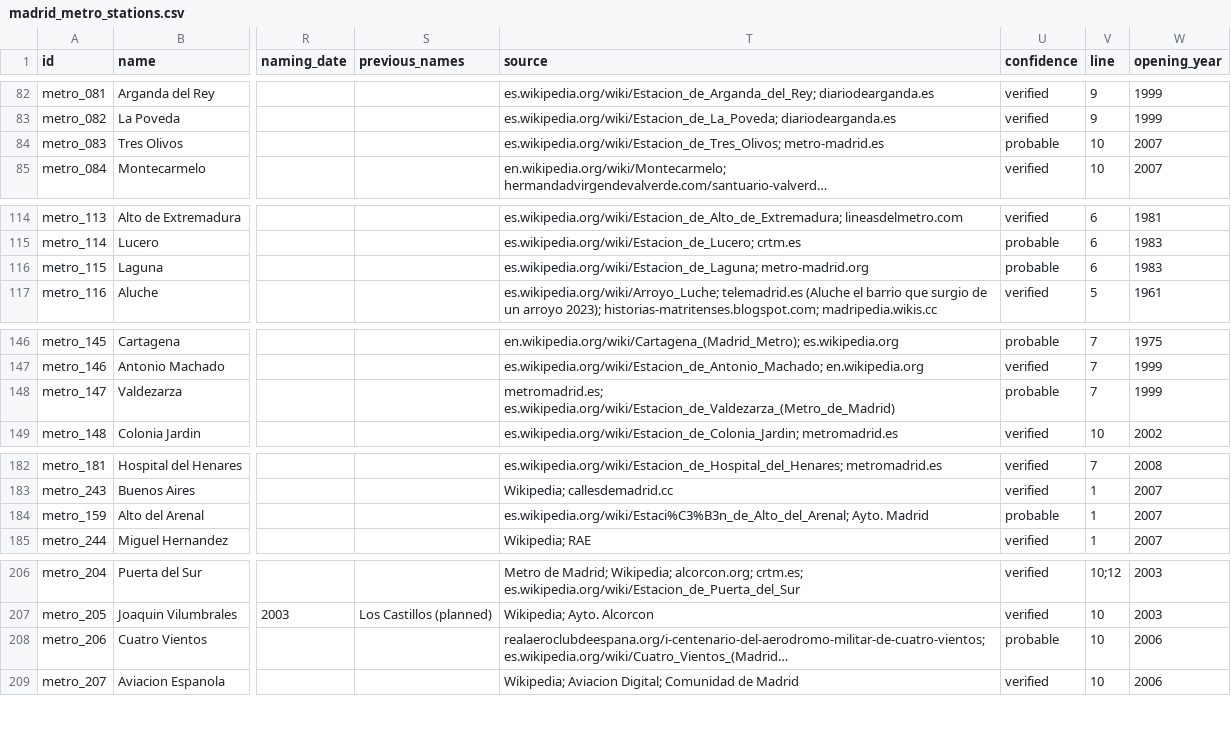
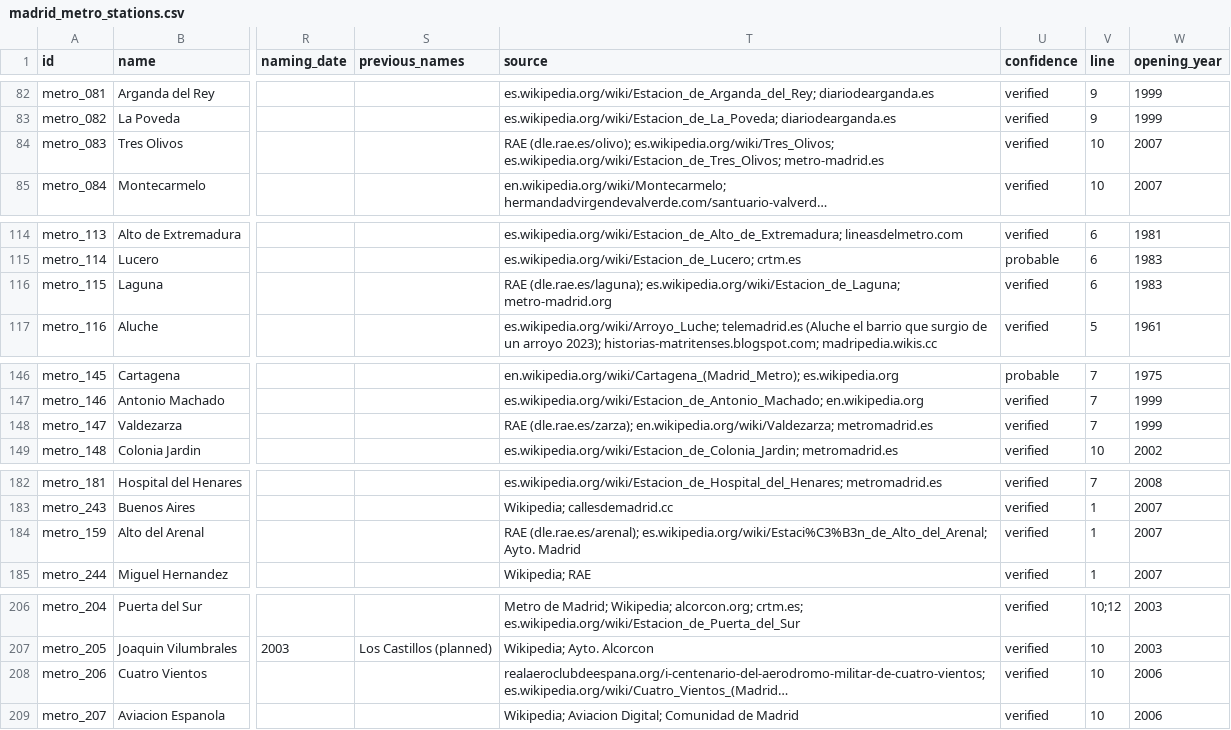
Before and after one commit to lbm364dl/toponyms-origins, a CSV file: data/madrid_metro_stations.csv, drawn as a sheet; only a part is shown, gaps mark what is left out; long unchanged cells end in …; the diff names each change by its address in the sheet, - before the commit and + after, or states it on an @@ line.

```diff
--- a/data/madrid_metro_stations.csv
+++ b/data/madrid_metro_stations.csv
-T84 (source): es.wikipedia.org/wiki/Estacion_de_Tres_Olivos; metro-madrid.es
+T84 (source): RAE (dle.rae.es/olivo); es.wikipedia.org/wiki/Tres_Olivos; es.wikipedia.org/wiki/Estacion_de_Tres_Olivos; metro-madrid.es
-U84 (confidence): probable
+U84 (confidence): verified
-T116 (source): es.wikipedia.org/wiki/Estacion_de_Laguna; metro-madrid.org
+T116 (source): RAE (dle.rae.es/laguna); es.wikipedia.org/wiki/Estacion_de_Laguna; metro-madrid.org
-U116 (confidence): probable
+U116 (confidence): verified
-T148 (source): metromadrid.es; es.wikipedia.org/wiki/Estacion_de_Valdezarza_(Metro_de_Madrid)
+T148 (source): RAE (dle.rae.es/zarza); en.wikipedia.org/wiki/Valdezarza; metromadrid.es
-U148 (confidence): probable
+U148 (confidence): verified
-T184 (source): es.wikipedia.org/wiki/Estaci%C3%B3n_de_Alto_del_Arenal; Ayto.…
+T184 (source): RAE (dle.rae.es/arenal); es.wikipedia.org/wiki/Estaci%C3%B3n_de_Alto_del_Arenal; Ayto.…
-U184 (confidence): probable
+U184 (confidence): verified
-U208 (confidence): probable
+U208 (confidence): verified
```
Also changed, not shown: data/madrid_cercanias_stations.csv, data/madrid_metro_ligero_stations.csv, 2 other files.
